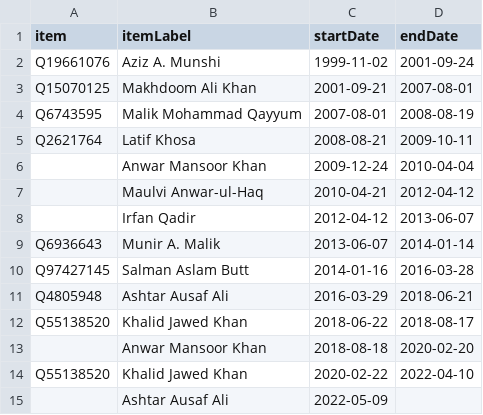
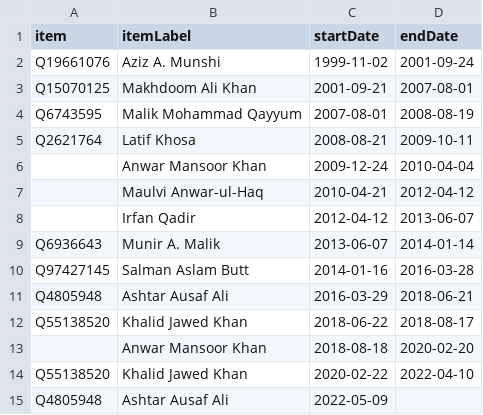
Before and after one commit to every-politician-scrapers/pakistan-ministers, a CSV file: sources/attorney-general/scraped.csv, drawn as a sheet.

Commit message:
Compare external sources to Wikidata

```diff
--- a/sources/attorney-general/scraped.csv
+++ b/sources/attorney-general/scraped.csv
@@ -14,2 +14,2 @@ Q55138520,Khalid Jawed Khan,2018-06-22,2018-08-17
 Q55138520,Khalid Jawed Khan,2020-02-22,2022-04-10
-,Ashtar Ausaf Ali,2022-05-09,
+Q4805948,Ashtar Ausaf Ali,2022-05-09,
```
